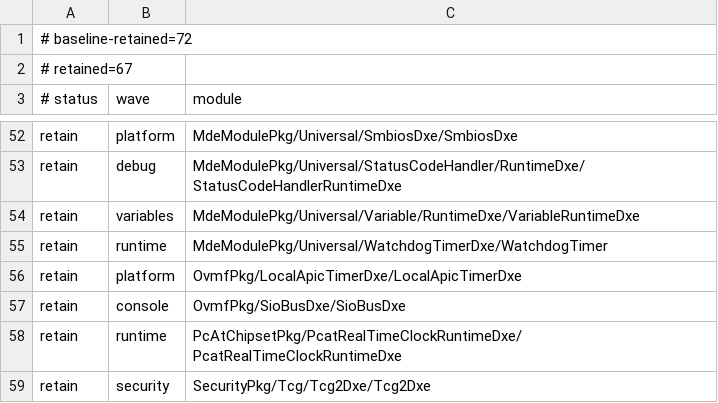
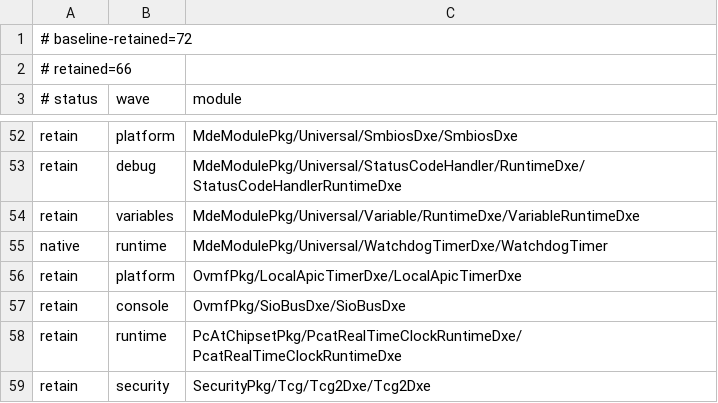
Before and after one commit to StarLabsLtd/edk2, a TSV file: migration/retained-fv.tsv, drawn as a sheet; only a part is shown, gaps mark what is left out.

Commit message:
payload: build WatchdogTimer from native source

```diff
--- a/migration/retained-fv.tsv
+++ b/migration/retained-fv.tsv
@@ -1,3 +1,3 @@
 # baseline-retained=72
-# retained=67
+# retained=66
 # status	wave	module
@@ -54,3 +54,3 @@ retain	debug	MdeModulePkg/Universal/StatusCodeHandler/RuntimeDxe/StatusCodeHandl
 retain	variables	MdeModulePkg/Universal/Variable/RuntimeDxe/VariableRuntimeDxe
-retain	runtime	MdeModulePkg/Universal/WatchdogTimerDxe/WatchdogTimer
+native	runtime	MdeModulePkg/Universal/WatchdogTimerDxe/WatchdogTimer
 retain	platform	OvmfPkg/LocalApicTimerDxe/LocalApicTimerDxe
```
Also changed, not shown: 8 other files.
